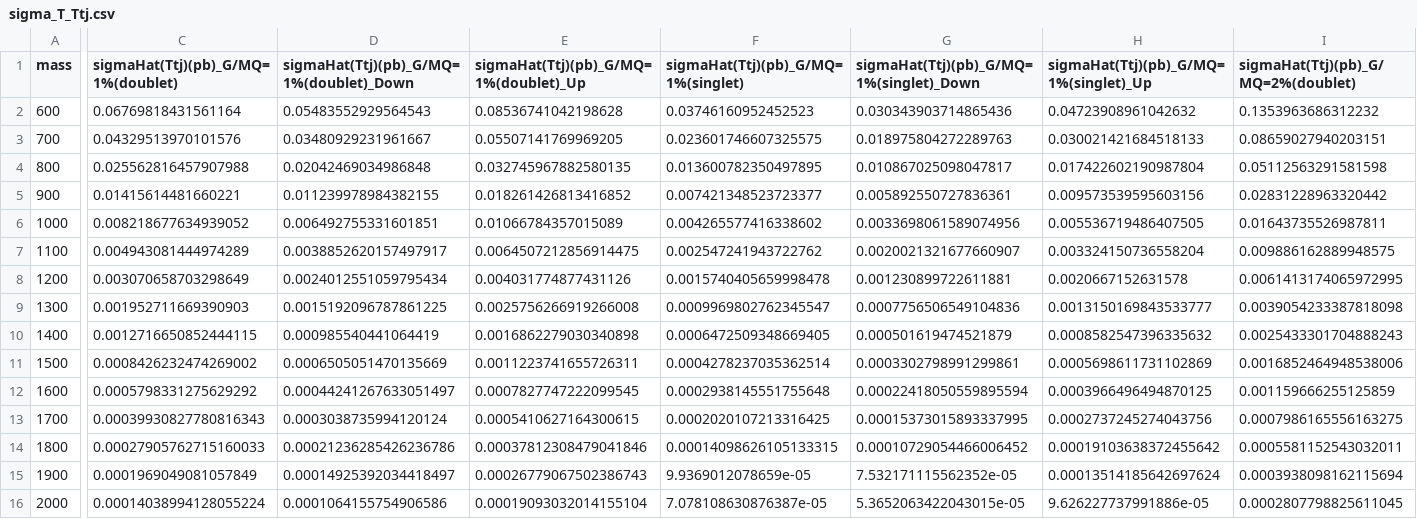
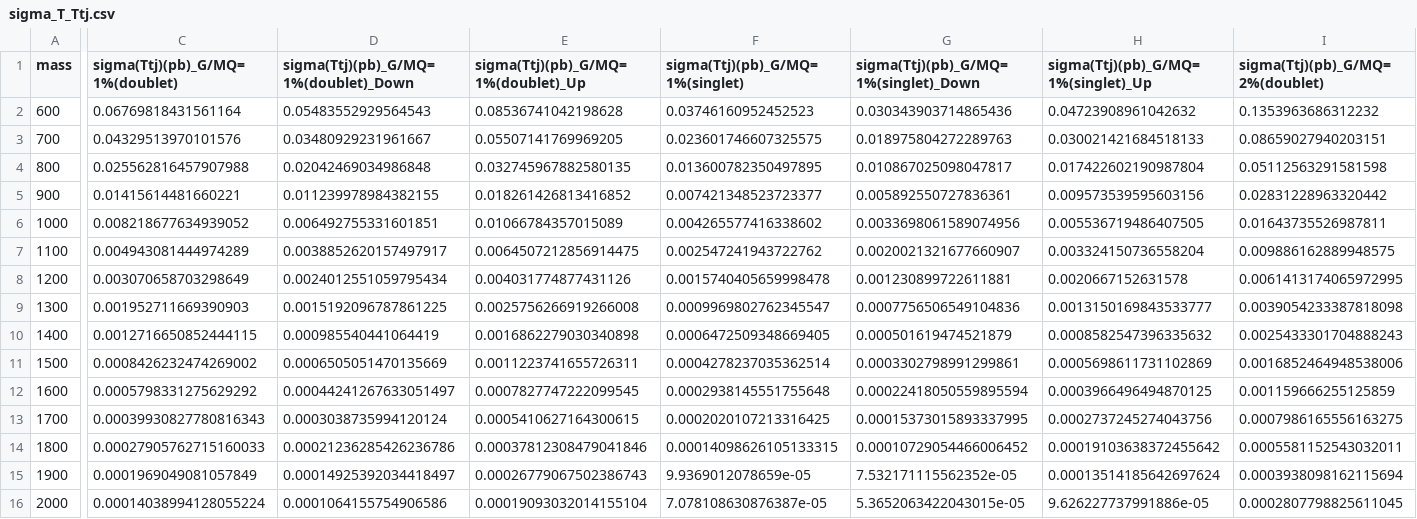
Before and after one commit to CrossSectionsLHC/TopPartners_SingleProduction, a CSV file: interpreted_tables/sigma_T_Ttj.csv, drawn as a sheet; only a part is shown, gaps mark what is left out; the diff covers the shown part only; the diff names each change by its address in the sheet, - before the commit and + after, or states it on an @@ line.

Commit message:
Update header

```diff
--- a/interpreted_tables/sigma_T_Ttj.csv
+++ b/interpreted_tables/sigma_T_Ttj.csv
-C1: sigmaHat(Ttj)(pb)_G/MQ=1%(doublet)
+C1: sigma(Ttj)(pb)_G/MQ=1%(doublet)
-D1: sigmaHat(Ttj)(pb)_G/MQ=1%(doublet)_Down
+D1: sigma(Ttj)(pb)_G/MQ=1%(doublet)_Down
-E1: sigmaHat(Ttj)(pb)_G/MQ=1%(doublet)_Up
+E1: sigma(Ttj)(pb)_G/MQ=1%(doublet)_Up
-F1: sigmaHat(Ttj)(pb)_G/MQ=1%(singlet)
+F1: sigma(Ttj)(pb)_G/MQ=1%(singlet)
-G1: sigmaHat(Ttj)(pb)_G/MQ=1%(singlet)_Down
+G1: sigma(Ttj)(pb)_G/MQ=1%(singlet)_Down
-H1: sigmaHat(Ttj)(pb)_G/MQ=1%(singlet)_Up
+H1: sigma(Ttj)(pb)_G/MQ=1%(singlet)_Up
-I1: sigmaHat(Ttj)(pb)_G/MQ=2%(doublet)
+I1: sigma(Ttj)(pb)_G/MQ=2%(doublet)
```
Also changed, not shown: 20 edited cells elsewhere in this file.
